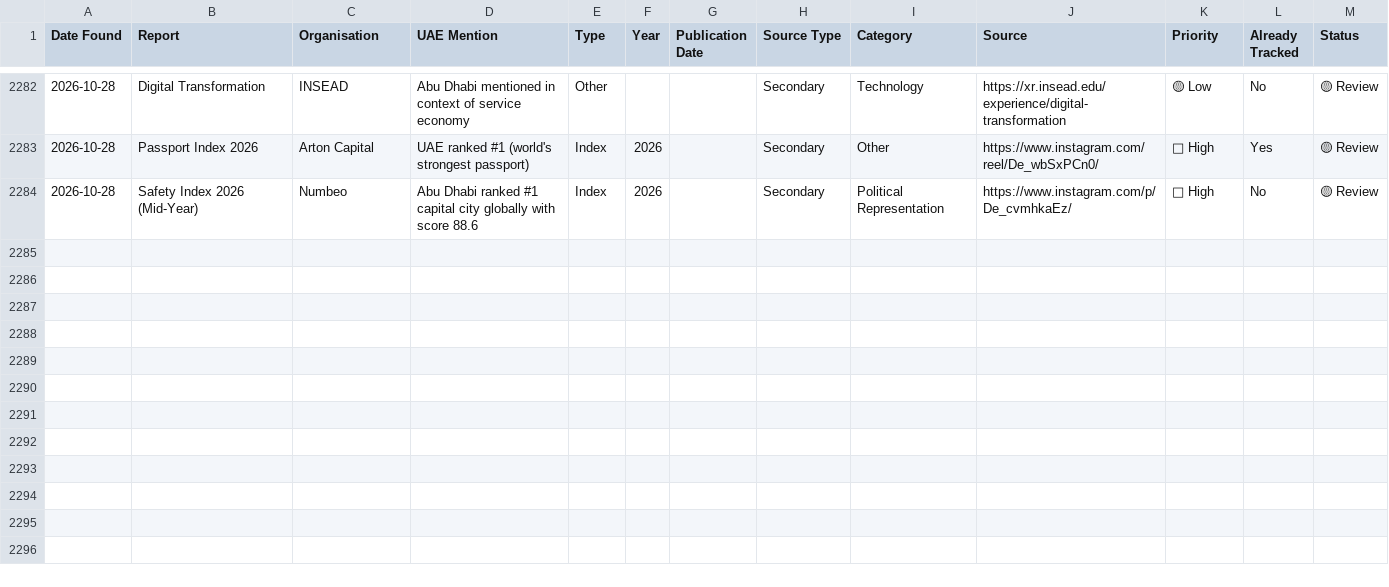
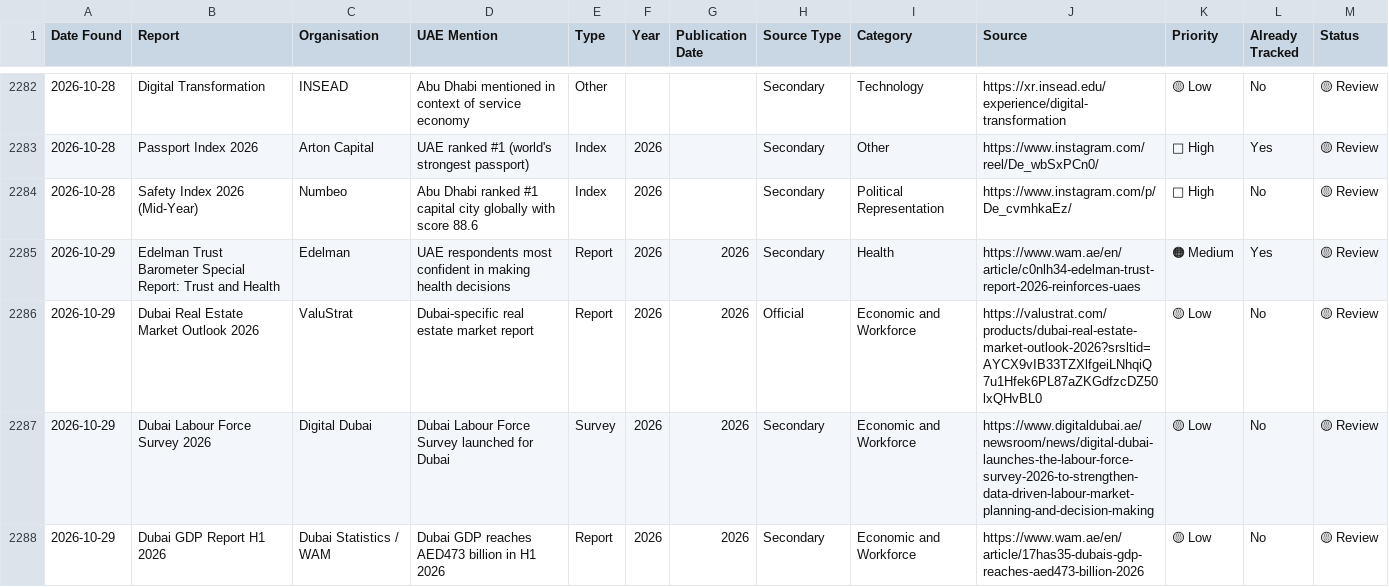
Before and after one commit to Nishi-pk/UAE-Report-Discovery, a CSV file: data/discovery_inbox.csv, drawn as a sheet; only a part is shown, gaps mark what is left out; the diff covers the shown part only.

```diff
--- a/data/discovery_inbox.csv
+++ b/data/discovery_inbox.csv
@@ -2284 +2284,5 @@ Date Found,Report,Organisation,UAE Mention,Type,Year,Publication Date,Source Typ
 2026-10-28,Safety Index 2026 (Mid-Year),Numbeo,Abu Dhabi ranked #1 capital city globally with score 88.6,Index,2026,,Secondary,Political Representation,https://www.instagram.com/p/De_cvmhkaEz/,🔴 High,No,🟡 Review
+2026-10-29,Edelman Trust Barometer Special Report: Trust and Health,Edelman,UAE respondents most confident in making health decisions,Report,2026,2026,Secondary,Health,https://www.wam.ae/en/article/c0nlh34-edelman-trust-report-2026-reinforces-uaes,🟠 Medium,Yes,🟡 Review
+2026-10-29,Dubai Real Estate Market Outlook 2026,ValuStrat,Dubai-specific real estate market report,Report,2026,2026,Official,Economic and Workforce,https://valustrat.com/products/dubai-real-estate-market-outlook-2026?srsltid=AYCX9vIB33TZXlfgeiLNhqiQ7u1Hfek6PL87aZKGdfzcDZ50lxQHvBL0,🟡 Low,No,🟡 Review
+2026-10-29,Dubai Labour Force Survey 2026,Digital Dubai,Dubai Labour Force Survey launched for Dubai,Survey,2026,2026,Secondary,Economic and Workforce,https://www.digitaldubai.ae/newsroom/news/digital-dubai-launches-the-labour-force-survey-2026-to-strengthen-data-driven-labour-market-planning-and-decision-making,🟡 Low,No,🟡 Review
+2026-10-29,Dubai GDP Report H1 2026,Dubai Statistics / WAM,Dubai GDP reaches AED473 billion in H1 2026,Report,2026,2026,Secondary,Economic and Workforce,https://www.wam.ae/en/article/17has35-dubais-gdp-reaches-aed473-billion-2026,🟡 Low,No,🟡 Review
```
Also changed, not shown: 12 added rows elsewhere in this file.
